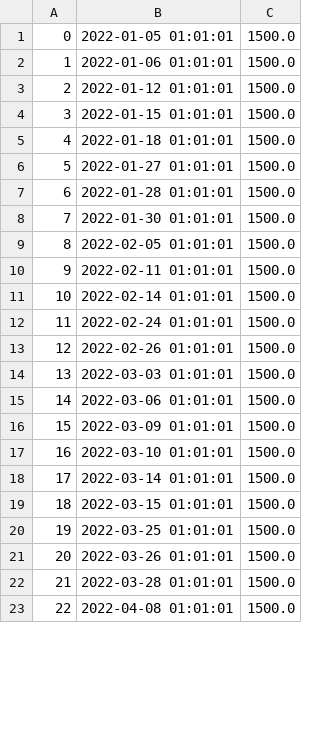
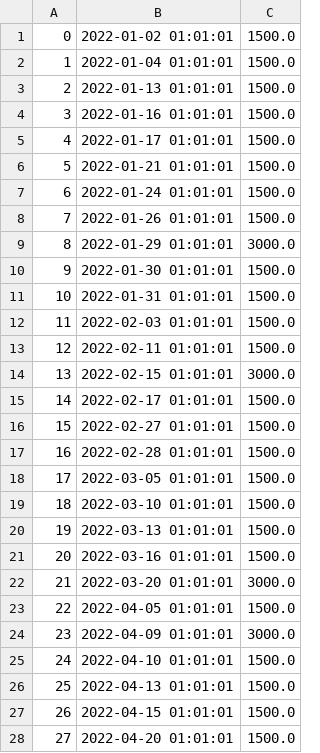
Before and after one commit to CSCE315-Spring23/CSCE_315_Team_43_Project_3, a CSV file: data/order_item.csv, drawn as a sheet; only a part is shown; removed rows and columns are numbered as before the commit, all else as after; the diff covers the shown part only; the diff names each change by its address in the sheet, - before the commit and + after, or states it on an @@ line.

Commit message:
fixed tables and added inventory_usage

```diff
--- a/data/order_item.csv
+++ b/data/order_item.csv
-B1: 2022-01-05 01:01:01
+B1: 2022-01-02 01:01:01
-B2: 2022-01-06 01:01:01
+B2: 2022-01-04 01:01:01
-B3: 2022-01-12 01:01:01
+B3: 2022-01-13 01:01:01
-B4: 2022-01-15 01:01:01
+B4: 2022-01-16 01:01:01
-B5: 2022-01-18 01:01:01
+B5: 2022-01-17 01:01:01
-B6: 2022-01-27 01:01:01
+B6: 2022-01-21 01:01:01
-B7: 2022-01-28 01:01:01
+B7: 2022-01-24 01:01:01
+row 8: 7 | 2022-01-26 01:01:01 | 1500.0
+row 9: 8 | 2022-01-29 01:01:01 | 3000.0
@@ column A renumbered from row 10 down @@
+row 11: 10 | 2022-01-31 01:01:01 | 1500.0
-B12: 2022-02-05 01:01:01
+B12: 2022-02-03 01:01:01
+row 14: 13 | 2022-02-15 01:01:01 | 3000.0
-B15: 2022-02-14 01:01:01
+B15: 2022-02-17 01:01:01
-B16: 2022-02-24 01:01:01
+B16: 2022-02-27 01:01:01
-B17: 2022-02-26 01:01:01
+B17: 2022-02-28 01:01:01
-B18: 2022-03-03 01:01:01
+B18: 2022-03-05 01:01:01
-row 15: 14 | 2022-03-06 01:01:01 | 1500.0
-row 16: 15 | 2022-03-09 01:01:01 | 1500.0
-B20: 2022-03-14 01:01:01
+B20: 2022-03-13 01:01:01
-B21: 2022-03-15 01:01:01
+B21: 2022-03-16 01:01:01
+row 22: 21 | 2022-03-20 01:01:01 | 3000.0
-B23: 2022-03-25 01:01:01
+B23: 2022-04-05 01:01:01
+row 24: 23 | 2022-04-09 01:01:01 | 3000.0
-B25: 2022-03-26 01:01:01
+B25: 2022-04-10 01:01:01
-B26: 2022-03-28 01:01:01
+B26: 2022-04-13 01:01:01
+row 27: 26 | 2022-04-15 01:01:01 | 1500.0
-B28: 2022-04-08 01:01:01
+B28: 2022-04-20 01:01:01
```
Also changed, not shown: 26 added rows, 12 removed rows and 39 edited cells elsewhere in this file, data/inventory.csv, data/order_list.csv, 6 other files.
